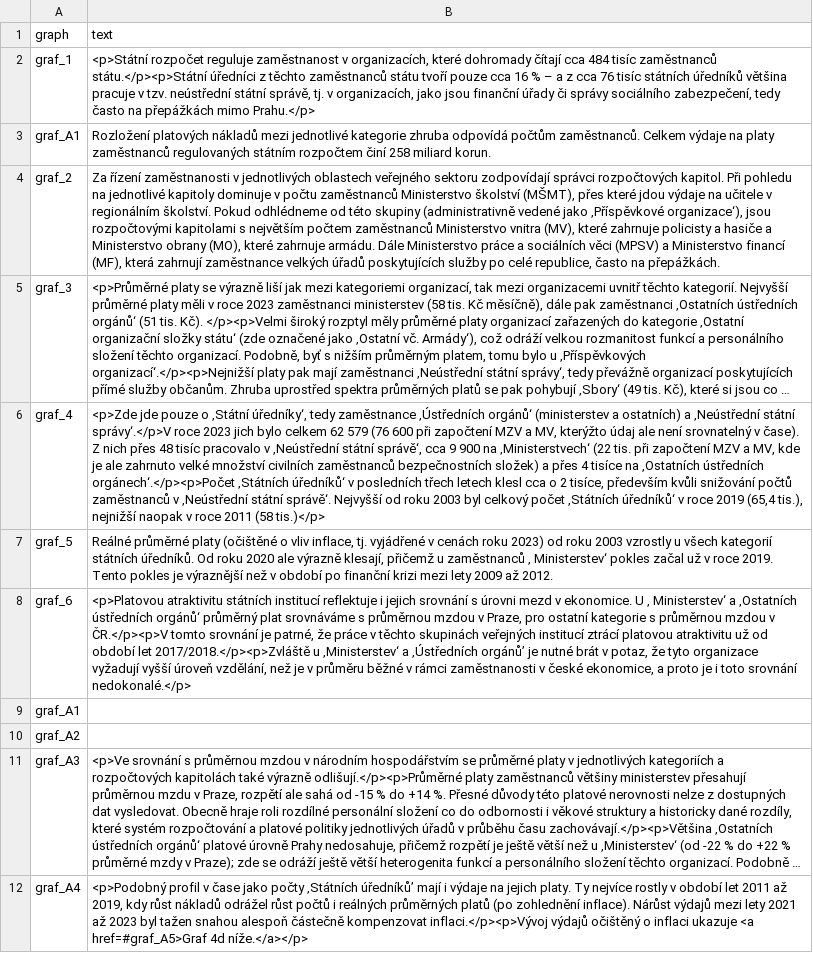
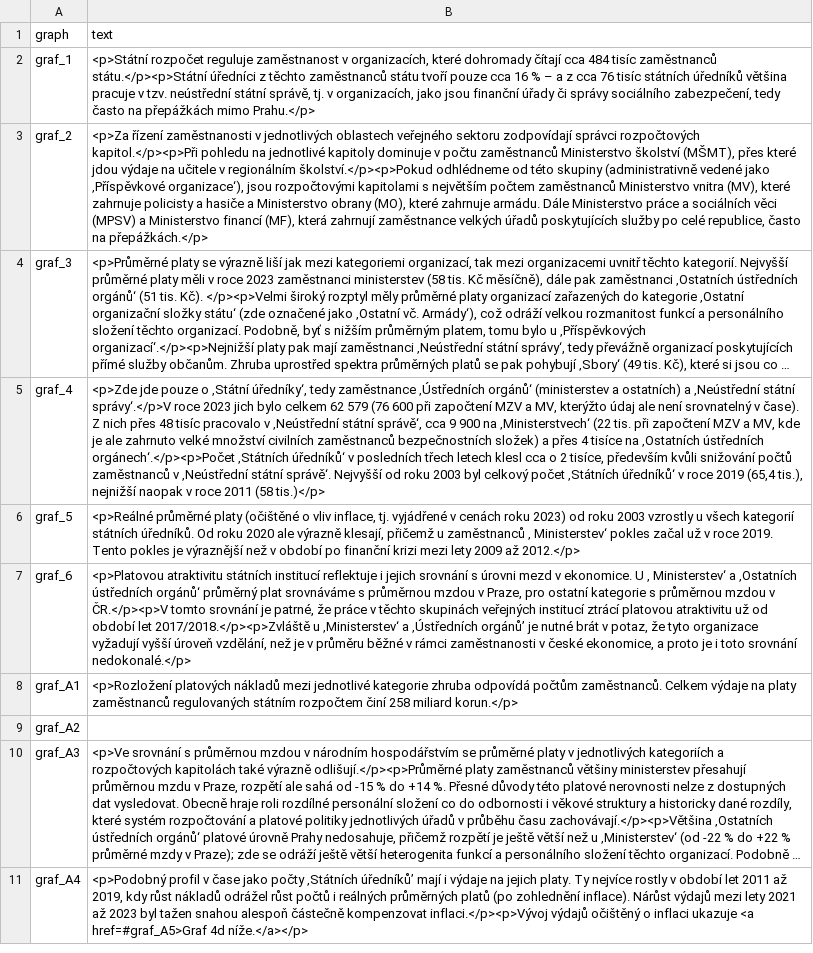
Before and after one commit to dan-bart/urednici_2021, a CSV file: text.csv, drawn as a sheet; only a part is shown; long unchanged cells end in …; removed rows and columns are numbered as before the commit, all else as after; the diff names each change by its address in the sheet, - before the commit and + after, or states it on an @@ line.

Commit message:
text upd

```diff
--- a/text.csv
+++ b/text.csv
-row 3: graf_A1 | Rozložení platových nákladů mezi jednotlivé kategorie zhruba odpovídá počtům zaměstnanců. Celkem výdaje na platy zaměstnanců regulovaných státním rozpočtem činí 258 miliard korun.
-B3 (text): Za řízení zaměstnanosti v jednotlivých oblastech veřejného sektoru zodpovídají správci rozpočtových kapitol. Při pohledu na jednotlivé kapitoly dominuje v počtu zaměstnanců Ministerstvo školství (MŠMT), přes které jdou výdaje na učitele v regionálním školství. Pokud odhlédneme od této skupiny (administrativně vedené jako ‚Příspěvkové organizace‘), jsou rozpočtovými kapitolami s největším počtem zaměstnanců Ministerstvo vnitra (MV), které zahrnuje policisty a hasiče a Ministerstvo obrany (MO), které zahrnuje armádu. Dále Ministerstvo práce a sociálních věci (MPSV) a Ministerstvo financí (MF), která zahrnují zaměstnance velkých úřadů poskytujících služby po celé republice, často na přepážkách.
+B3 (text): <p>Za řízení zaměstnanosti v jednotlivých oblastech veřejného sektoru zodpovídají správci rozpočtových kapitol.</p><p>Při pohledu na jednotlivé kapitoly dominuje v počtu zaměstnanců Ministerstvo školství (MŠMT), přes které jdou výdaje na učitele v regionálním školství.</p><p>Pokud odhlédneme od této skupiny (administrativně vedené jako ‚Příspěvkové organizace‘), jsou rozpočtovými kapitolami s největším počtem zaměstnanců Ministerstvo vnitra (MV), které zahrnuje policisty a hasiče a Ministerstvo obrany (MO), které zahrnuje armádu. Dále Ministerstvo práce a sociálních věci (MPSV) a Ministerstvo financí (MF), která zahrnují zaměstnance velkých úřadů poskytujících služby po celé republice, často na přepážkách.</p>
-B6 (text): Reálné průměrné platy (očištěné o vliv inflace, tj. vyjádřené v cenách roku 2023) od roku 2003 vzrostly u všech kategorií státních úředníků. Od roku 2020 ale výrazně klesají, přičemž u zaměstnanců ‚ Ministerstev‘ pokles začal už v roce 2019. Tento pokles je výraznější než v období po finanční krizi mezi lety 2009 až 2012.
+B6 (text): <p>Reálné průměrné platy (očištěné o vliv inflace, tj. vyjádřené v cenách roku 2023) od roku 2003 vzrostly u všech kategorií státních úředníků. Od roku 2020 ale výrazně klesají, přičemž u zaměstnanců ‚ Ministerstev‘ pokles začal už v roce 2019. Tento pokles je výraznější než v období po finanční krizi mezi lety 2009 až 2012.</p>
-B8 (text): (empty)
+B8 (text): <p>Rozložení platových nákladů mezi jednotlivé kategorie zhruba odpovídá počtům zaměstnanců. Celkem výdaje na platy zaměstnanců regulovaných státním rozpočtem činí 258 miliard korun.</p>
```
Also changed, not shown: 3 other files.
